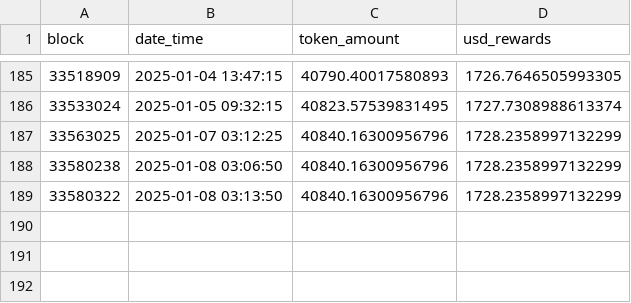
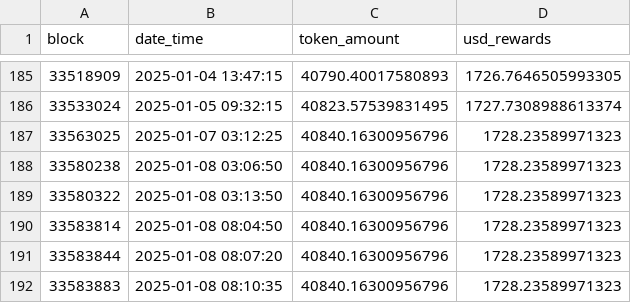
Before and after one commit to MeridianDollar/meridian-revenue-dashboard, a CSV file: csv/staking_fees/fuse_staking_fees_with_usd.csv, drawn as a sheet; only a part is shown, gaps mark what is left out.

```diff
--- a/csv/staking_fees/fuse_staking_fees_with_usd.csv
+++ b/csv/staking_fees/fuse_staking_fees_with_usd.csv
@@ -186,4 +186,7 @@ block,date_time,token_amount,usd_rewards
 33533024,2025-01-05 09:32:15,40823.57539831495,1727.7308988613374
-33563025,2025-01-07 03:12:25,40840.16300956796,1728.2358997132299
-33580238,2025-01-08 03:06:50,40840.16300956796,1728.2358997132299
-33580322,2025-01-08 03:13:50,40840.16300956796,1728.2358997132299
+33563025,2025-01-07 03:12:25,40840.16300956796,1728.23589971323
+33580238,2025-01-08 03:06:50,40840.16300956796,1728.23589971323
+33580322,2025-01-08 03:13:50,40840.16300956796,1728.23589971323
+33583814,2025-01-08 08:04:50,40840.16300956796,1728.23589971323
+33583844,2025-01-08 08:07:20,40840.16300956796,1728.23589971323
+33583883,2025-01-08 08:10:35,40840.16300956796,1728.23589971323
```
Also changed, not shown: csv/staking_fees/fuse_staking_fees_raw.csv, csv/staking_fees/meter_staking_fees_raw.csv, 10 other files.
